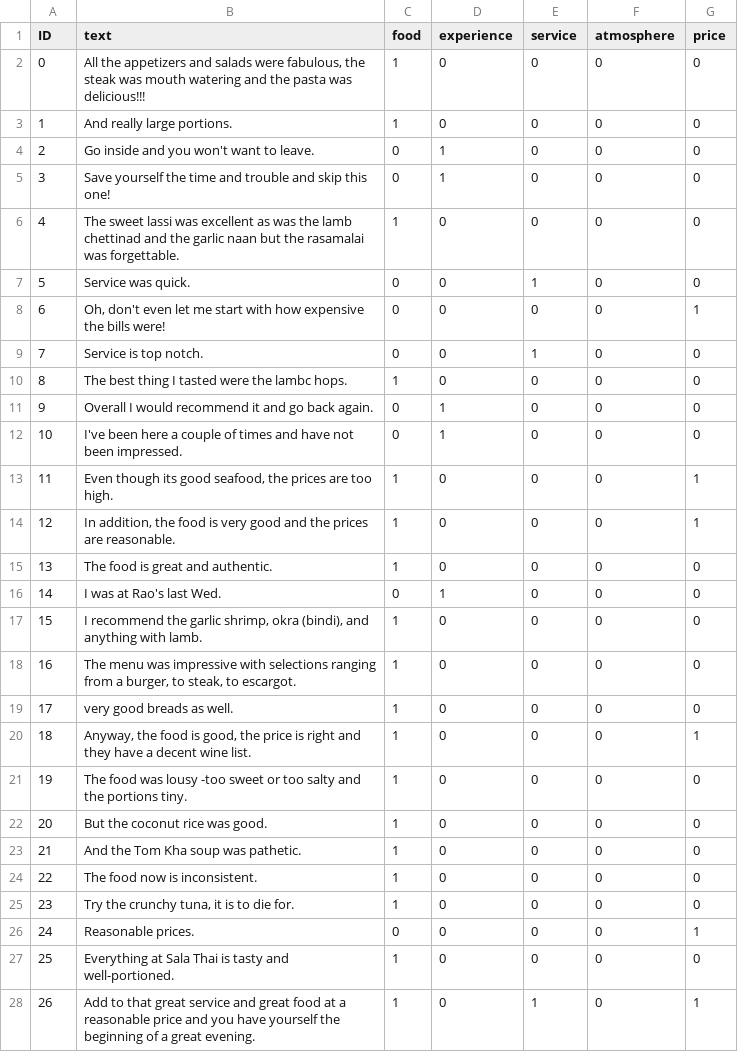
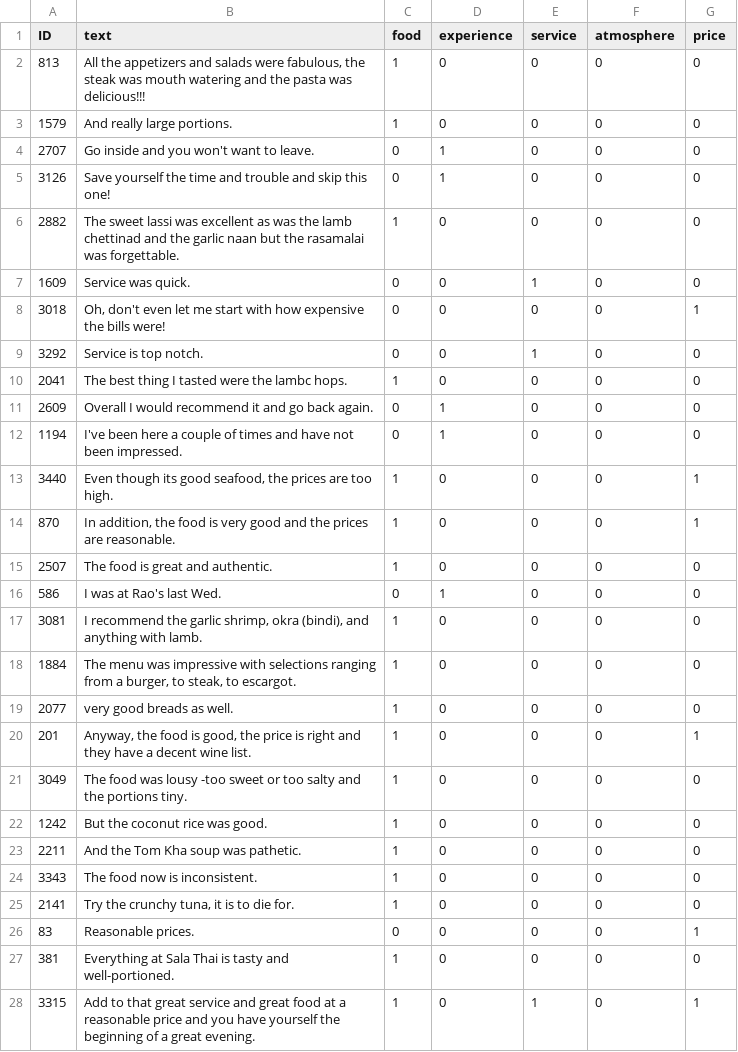
Before and after one commit to tengwang0318/Out_of_domain_ABSA, a CSV file: SpanEmo/SemEval14/test_data.csv, drawn as a sheet; only a part is shown; the diff covers the shown part only.

```diff
--- a/SpanEmo/SemEval14/test_data.csv
+++ b/SpanEmo/SemEval14/test_data.csv
@@ -1,28 +1,28 @@
 ID,text,food,experience,service,atmosphere,price
-0,"All the appetizers and salads were fabulous, the steak was mouth watering and the pasta was delicious!!!",1,0,0,0,0
-1,And really large portions.,1,0,0,0,0
-2,Go inside and you won't want to leave.,0,1,0,0,0
-3,Save yourself the time and trouble and skip this one!,0,1,0,0,0
-4,The sweet lassi was excellent as was the lamb chettinad and the garlic naan but the rasamalai was forgettable.,1,0,0,0,0
-5,Service was quick.,0,0,1,0,0
-6,"Oh, don't even let me start with how expensive the bills were!",0,0,0,0,1
-7,Service is top notch.,0,0,1,0,0
-8,The best thing I tasted were the lambc hops.,1,0,0,0,0
-9,Overall I would recommend it and go back again.,0,1,0,0,0
-10,I've been here a couple of times and have not been impressed.,0,1,0,0,0
-11,"Even though its good seafood, the prices are too high.",1,0,0,0,1
-12,"In addition, the food is very good and the prices are reasonable.",1,0,0,0,1
-13,The food is great and authentic.,1,0,0,0,0
-14,I was at Rao's last Wed.,0,1,0,0,0
-15,"I recommend the garlic shrimp, okra (bindi), and anything with lamb.",1,0,0,0,0
-16,"The menu was impressive with selections ranging from a burger, to steak, to escargot.",1,0,0,0,0
-17,very good breads as well.,1,0,0,0,0
-18,"Anyway, the food is good, the price is right and they have a decent wine list.",1,0,0,0,1
-19,The food was lousy -too sweet or too salty and the portions tiny.,1,0,0,0,0
-20,But the coconut rice was good.,1,0,0,0,0
-21,And the Tom Kha soup was pathetic.,1,0,0,0,0
-22,The food now is inconsistent.,1,0,0,0,0
-23,"Try the crunchy tuna, it is to die for.",1,0,0,0,0
-24,Reasonable prices.,0,0,0,0,1
-25,Everything at Sala Thai is tasty and well-portioned.,1,0,0,0,0
-26,Add to that great service and great food at a reasonable price and you have yourself the beginning of a great evening.,1,0,1,0,1
+813,"All the appetizers and salads were fabulous, the steak was mouth watering and the pasta was delicious!!!",1,0,0,0,0
+1579,And really large portions.,1,0,0,0,0
+2707,Go inside and you won't want to leave.,0,1,0,0,0
+3126,Save yourself the time and trouble and skip this one!,0,1,0,0,0
+2882,The sweet lassi was excellent as was the lamb chettinad and the garlic naan but the rasamalai was forgettable.,1,0,0,0,0
+1609,Service was quick.,0,0,1,0,0
+3018,"Oh, don't even let me start with how expensive the bills were!",0,0,0,0,1
+3292,Service is top notch.,0,0,1,0,0
+2041,The best thing I tasted were the lambc hops.,1,0,0,0,0
+2609,Overall I would recommend it and go back again.,0,1,0,0,0
+1194,I've been here a couple of times and have not been impressed.,0,1,0,0,0
+3440,"Even though its good seafood, the prices are too high.",1,0,0,0,1
+870,"In addition, the food is very good and the prices are reasonable.",1,0,0,0,1
+2507,The food is great and authentic.,1,0,0,0,0
+586,I was at Rao's last Wed.,0,1,0,0,0
+3081,"I recommend the garlic shrimp, okra (bindi), and anything with lamb.",1,0,0,0,0
+1884,"The menu was impressive with selections ranging from a burger, to steak, to escargot.",1,0,0,0,0
+2077,very good breads as well.,1,0,0,0,0
+201,"Anyway, the food is good, the price is right and they have a decent wine list.",1,0,0,0,1
+3049,The food was lousy -too sweet or too salty and the portions tiny.,1,0,0,0,0
+1242,But the coconut rice was good.,1,0,0,0,0
+2211,And the Tom Kha soup was pathetic.,1,0,0,0,0
+3343,The food now is inconsistent.,1,0,0,0,0
+2141,"Try the crunchy tuna, it is to die for.",1,0,0,0,0
+83,Reasonable prices.,0,0,0,0,1
+381,Everything at Sala Thai is tasty and well-portioned.,1,0,0,0,0
+3315,Add to that great service and great food at a reasonable price and you have yourself the beginning of a great evening.,1,0,1,0,1
```
Also changed, not shown: 73 edited cells elsewhere in this file, 11 other files.
